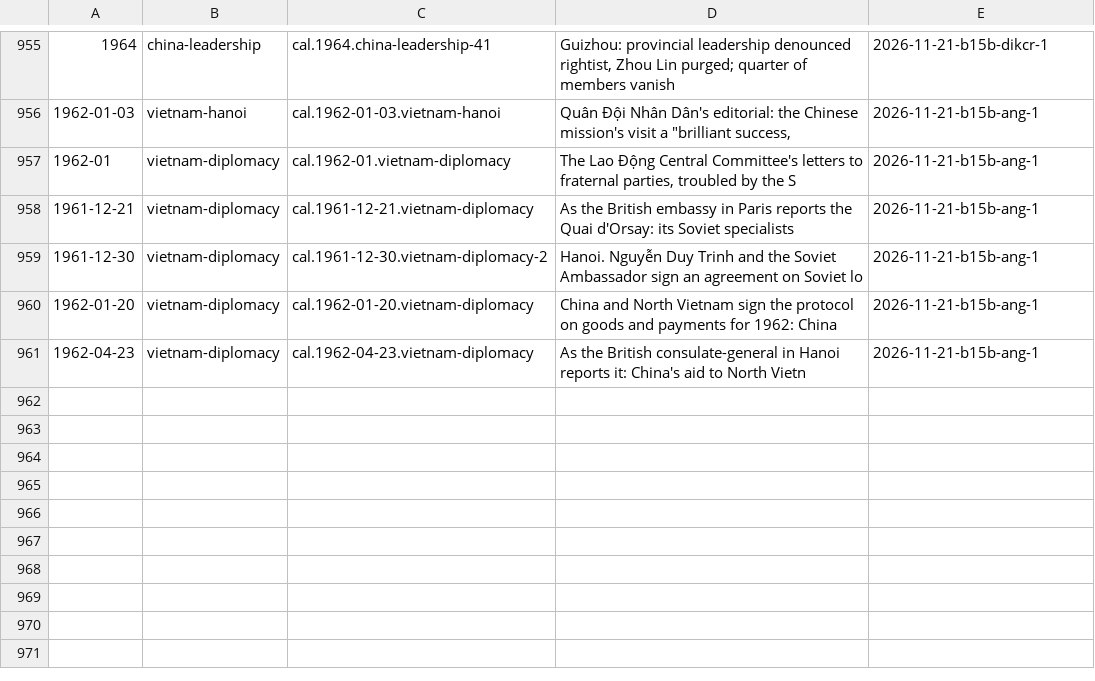
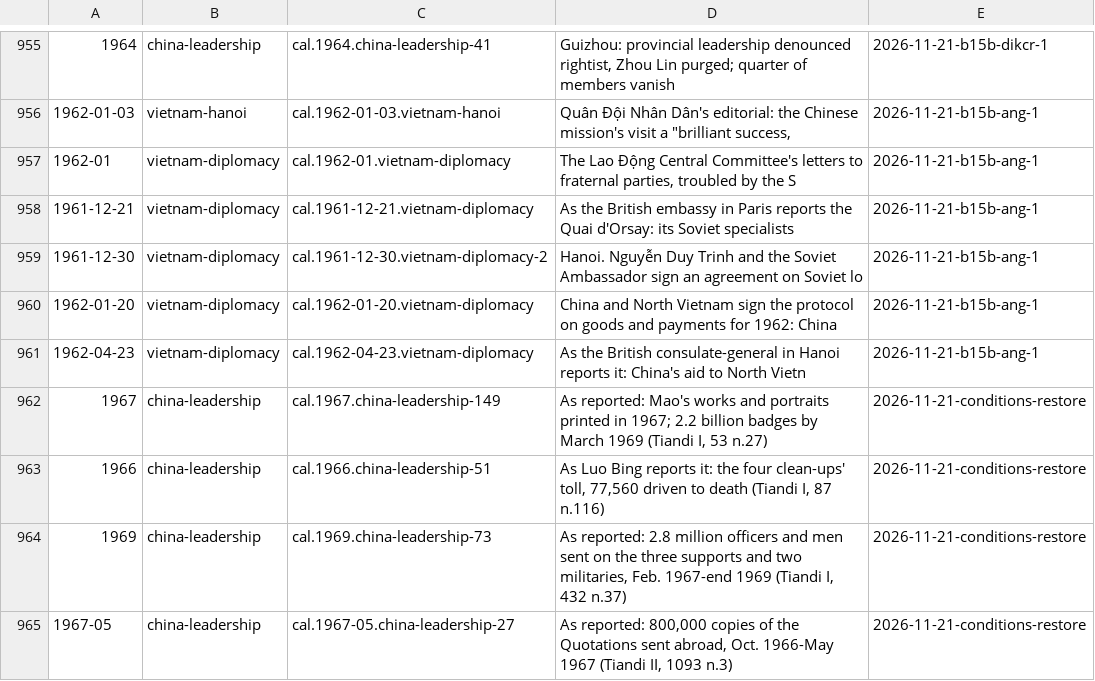
Before and after one commit to Impending2223/bib, a TSV file: inbox/new-entries.tsv, drawn as a sheet; only a part is shown, gaps mark what is left out.

```diff
--- a/inbox/new-entries.tsv
+++ b/inbox/new-entries.tsv
@@ -961 +961,5 @@
 1962-04-23	vietnam-diplomacy	cal.1962-04-23.vietnam-diplomacy	As the British consulate-general in Hanoi reports it: China's aid to North Vietn	2026-11-21-b15b-ang-1
+1967	china-leadership	cal.1967.china-leadership-149	As reported: Mao's works and portraits printed in 1967; 2.2 billion badges by March 1969 (Tiandi I, 53 n.27)	2026-11-21-conditions-restore
+1966	china-leadership	cal.1966.china-leadership-51	As Luo Bing reports it: the four clean-ups' toll, 77,560 driven to death (Tiandi I, 87 n.116)	2026-11-21-conditions-restore
+1969	china-leadership	cal.1969.china-leadership-73	As reported: 2.8 million officers and men sent on the three supports and two militaries, Feb. 1967-end 1969 (Tiandi I, 432 n.37)	2026-11-21-conditions-restore
+1967-05	china-leadership	cal.1967-05.china-leadership-27	As reported: 800,000 copies of the Quotations sent abroad, Oct. 1966-May 1967 (Tiandi II, 1093 n.3)	2026-11-21-conditions-restore
```
Also changed, not shown: 10 other files.
